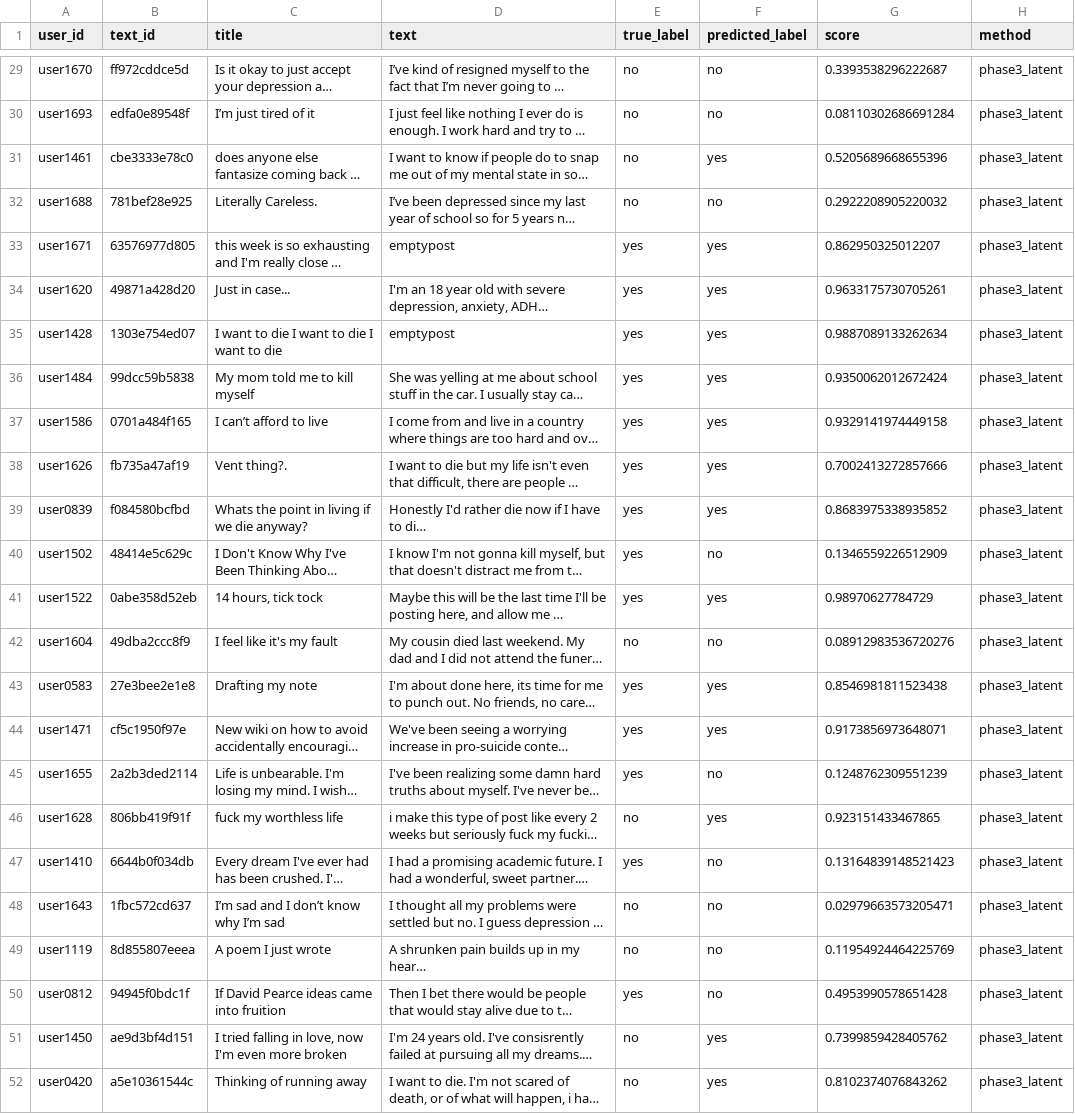
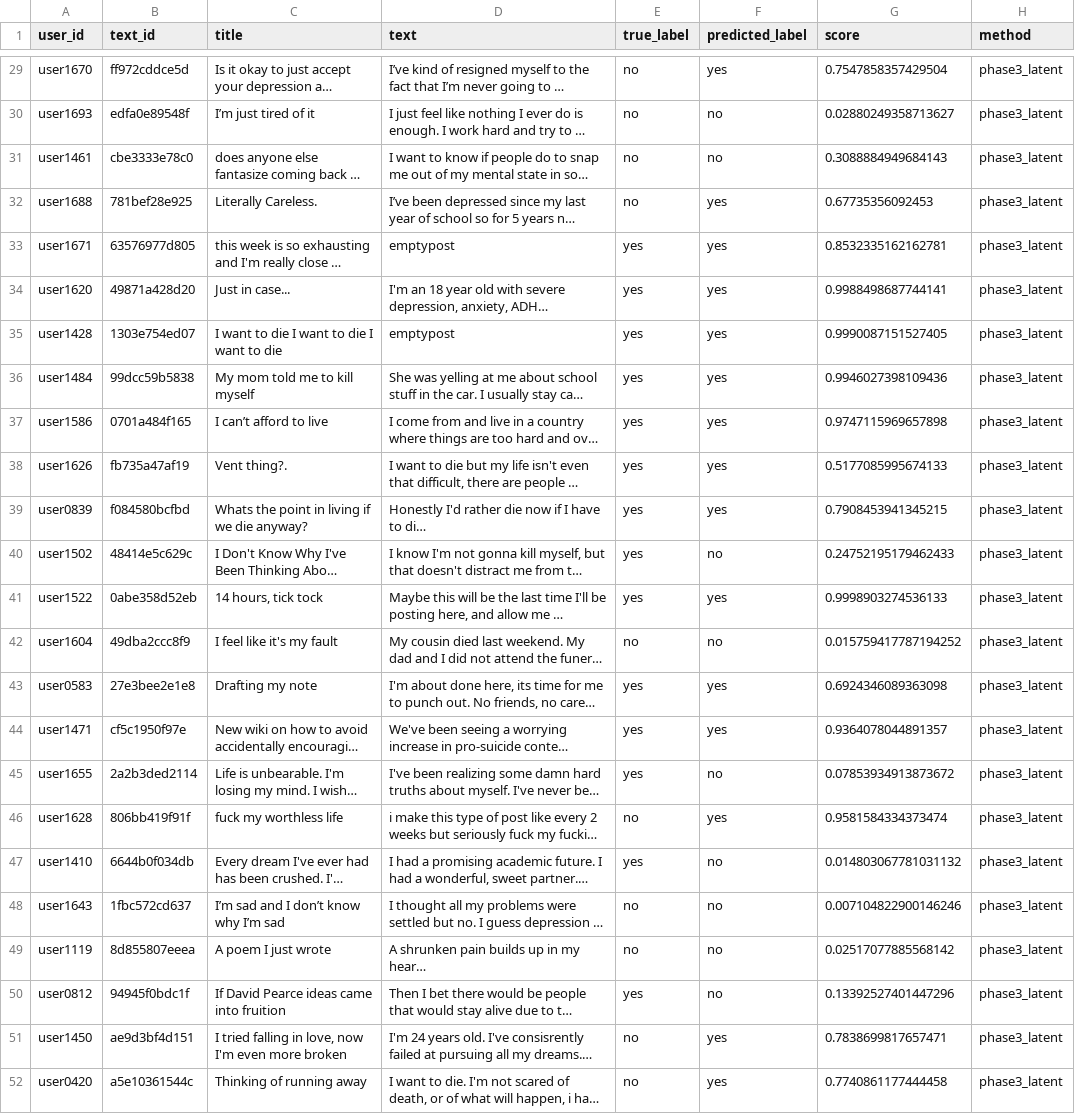
Before and after one commit to Luiss1715/Desarrollo-de-aplicaciones-avanzadas-de-ciencias-computacionales-Gpo-501---equipo-5, a CSV file: reports/phase3_latent_predictions.csv, drawn as a sheet; only a part is shown, gaps mark what is left out; long unchanged cells end in …; the diff covers the shown part only; the diff names each change by its address in the sheet, - before the commit and + after, or states it on an @@ line.

```diff
--- a/reports/phase3_latent_predictions.csv
+++ b/reports/phase3_latent_predictions.csv
-F29 (predicted_label): no
+F29 (predicted_label): yes
-G29 (score): 0.3393538296222687
+G29 (score): 0.7547858357429504
-G30 (score): 0.08110302686691284
+G30 (score): 0.02880249358713627
-F31 (predicted_label): yes
+F31 (predicted_label): no
-G31 (score): 0.5205689668655396
+G31 (score): 0.3088884949684143
-F32 (predicted_label): no
+F32 (predicted_label): yes
-G32 (score): 0.2922208905220032
+G32 (score): 0.67735356092453
-G33 (score): 0.862950325012207
+G33 (score): 0.8532335162162781
-G34 (score): 0.9633175730705261
+G34 (score): 0.9988498687744141
-G35 (score): 0.9887089133262634
+G35 (score): 0.9990087151527405
-G36 (score): 0.9350062012672424
+G36 (score): 0.9946027398109436
-G37 (score): 0.9329141974449158
+G37 (score): 0.9747115969657898
-G38 (score): 0.7002413272857666
+G38 (score): 0.5177085995674133
-G39 (score): 0.8683975338935852
+G39 (score): 0.7908453941345215
-G40 (score): 0.1346559226512909
+G40 (score): 0.24752195179462433
-G41 (score): 0.98970627784729
+G41 (score): 0.9998903274536133
-G42 (score): 0.08912983536720276
+G42 (score): 0.015759417787194252
-G43 (score): 0.8546981811523438
+G43 (score): 0.6924346089363098
-G44 (score): 0.9173856973648071
+G44 (score): 0.9364078044891357
-G45 (score): 0.1248762309551239
+G45 (score): 0.07853934913873672
-G46 (score): 0.923151433467865
+G46 (score): 0.9581584334373474
-G47 (score): 0.13164839148521423
+G47 (score): 0.014803067781031132
-G48 (score): 0.02979663573205471
+G48 (score): 0.007104822900146246
-G49 (score): 0.11954924464225769
+G49 (score): 0.02517077885568142
-G50 (score): 0.4953990578651428
+G50 (score): 0.13392527401447296
-G51 (score): 0.7399859428405762
+G51 (score): 0.7838699817657471
-G52 (score): 0.8102374076843262
+G52 (score): 0.7740861177444458
```
Also changed, not shown: 28 edited cells elsewhere in this file, reports/comparison_table.csv, reports/phase3_nli_predictions.csv, 2 other files.
